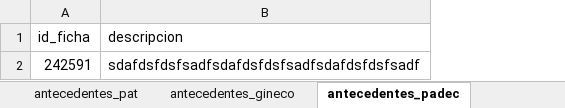
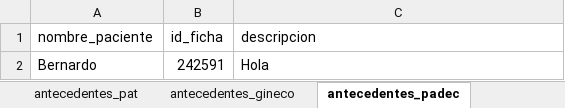
Before and after one commit to Bernardo7274/Terapia-Fisica-Mejorado, an Excel workbook: Reporte.xlsx, sheet antecedentes_padec, drawn as a sheet; values as stored, in another font and other column widths than the file's, no borders; table styles not drawn; addresses are those after the commit; the diff names each change by its address in the sheet, - before the commit and + after, or states it on an @@ line.

```diff
--- a/Reporte.xlsx (sheet antecedentes_padec)
+++ b/Reporte.xlsx (sheet antecedentes_padec)
+column A (nombre_paciente), row 2: Bernardo
-C2 (descripcion): sdafdsfdsfsadfsdafdsfdsfsadfsdafdsfdsfsadf
+C2 (descripcion): Hola
```
Also changed, not shown: sheet plan_tratamientos, sheet notas_seguimientos, sheet pruebas_eval_inf, sheet pruebas_eval_cab, sheet pruebas_eval_sup, sheet antecedentes_gineco, 22 more sheets, 27 other files.
